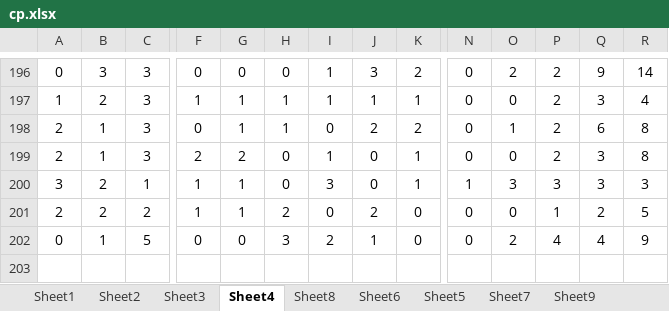
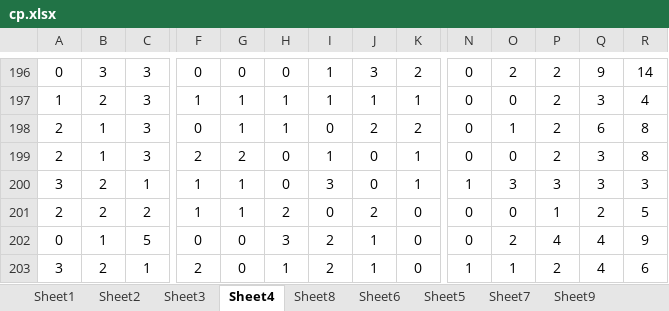
Before and after one commit to gushenwei/julienedies.github.com, an Excel workbook: demos/ng/cp.xlsx, sheet Sheet4, drawn as a sheet; only a part is shown, gaps mark what is left out; values as stored, in another font and other column widths than the file's, no borders; rows hold the shown columns only; the diff names each change by its address in the sheet, - before the commit and + after, or states it on an @@ line.

```diff
--- a/demos/ng/cp.xlsx (sheet Sheet4)
+++ b/demos/ng/cp.xlsx (sheet Sheet4)
+row 203: 3 | 2 | 1 | 2 | 0 | 1 | 2 | 1 | 0 | 1 | 1 | 2 | 4 | 6
```
Also changed, not shown: sheet Sheet2, sheet Sheet1, sheet Sheet6, sheet Sheet8, sheet Sheet3, 1 other file.
